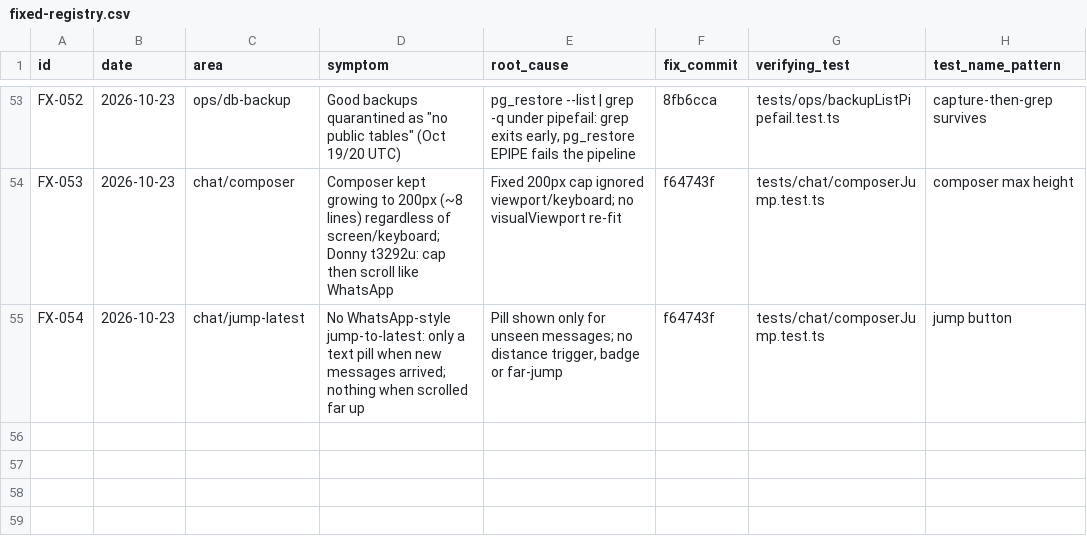
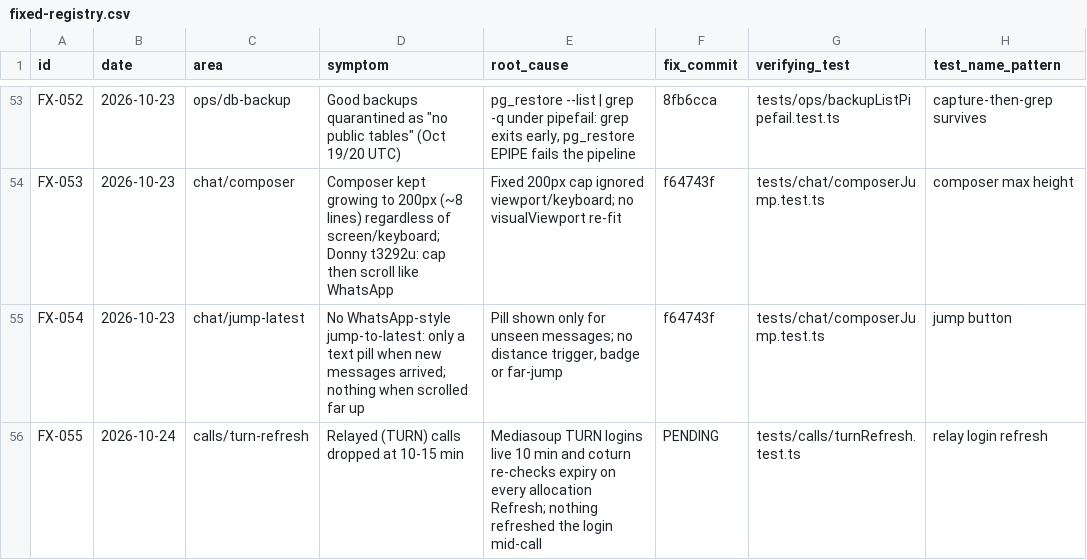
Before and after one commit to donnydey22/openlounge, a CSV file: docs/fixed-registry.csv, drawn as a sheet; only a part is shown, gaps mark what is left out.

Commit message:
calls: mid-call coturn relay login refresh at ~8 min (every 8 min), applied via updateIceServers + make-before-break ICE restart only when relayed; call:turnRefresh; FX-055

```diff
--- a/docs/fixed-registry.csv
+++ b/docs/fixed-registry.csv
@@ -55 +55,2 @@ FX-053,2026-10-23,chat/composer,"Composer kept growing to 200px (~8 lines) regar
 FX-054,2026-10-23,chat/jump-latest,"No WhatsApp-style jump-to-latest: only a text pill when new messages arrived; nothing when scrolled far up","Pill shown only for unseen messages; no distance trigger, badge or far-jump",f64743f,tests/chat/composerJump.test.ts,jump button
+FX-055,2026-10-24,calls/turn-refresh,"Relayed (TURN) calls dropped at 10-15 min","Mediasoup TURN logins live 10 min and coturn re-checks expiry on every allocation Refresh; nothing refreshed the login mid-call",PENDING,tests/calls/turnRefresh.test.ts,relay login refresh
```
Also changed, not shown: 4 other files.
